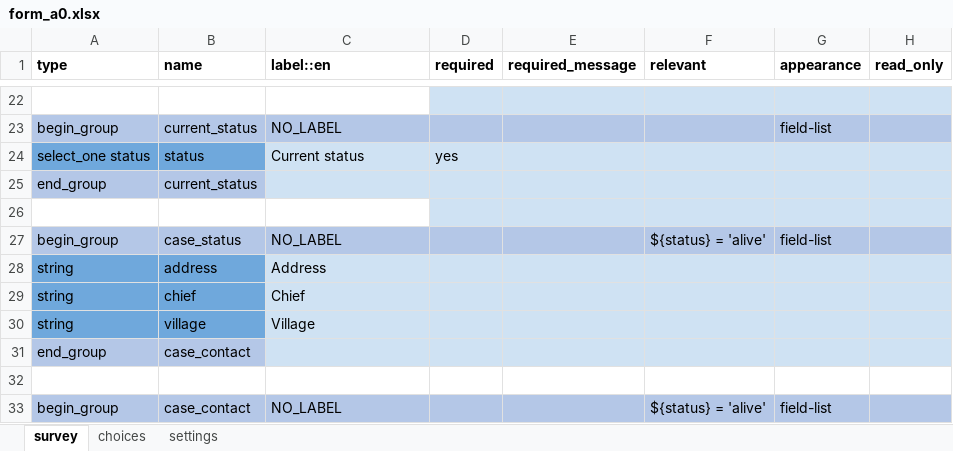
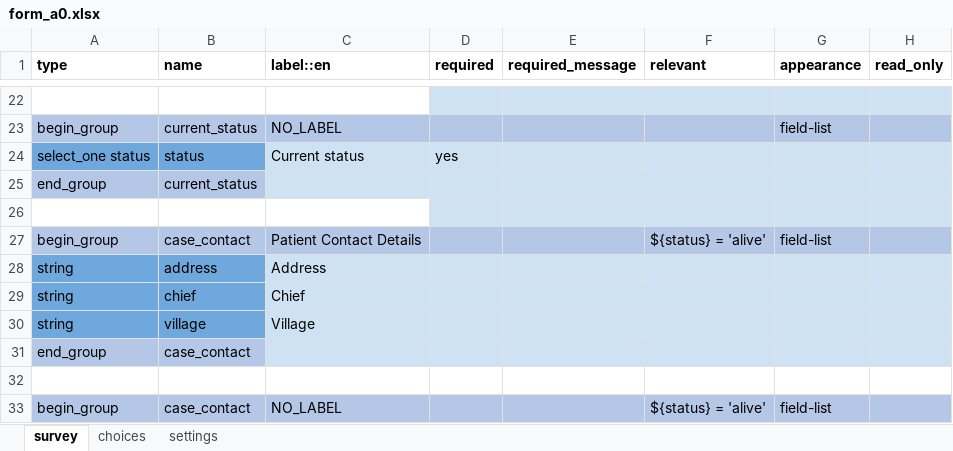
Before and after one commit to ronna/config-lgh, an Excel workbook: forms/app/form_a0.xlsx, sheet survey, drawn as a sheet; only a part is shown, gaps mark what is left out; values as stored, in another font and other column widths than the file's, no borders; the diff names each change by its address in the sheet, - before the commit and + after, or states it on an @@ line.

Commit message:
Update form_a0.xlsx

```diff
--- a/forms/app/form_a0.xlsx (sheet survey)
+++ b/forms/app/form_a0.xlsx (sheet survey)
-B27 (name): case_status
+B27 (name): case_contact
-C27 (label::en): NO_LABEL
+C27 (label::en): Patient Contact Details
```
Also changed, not shown: sheet settings.
